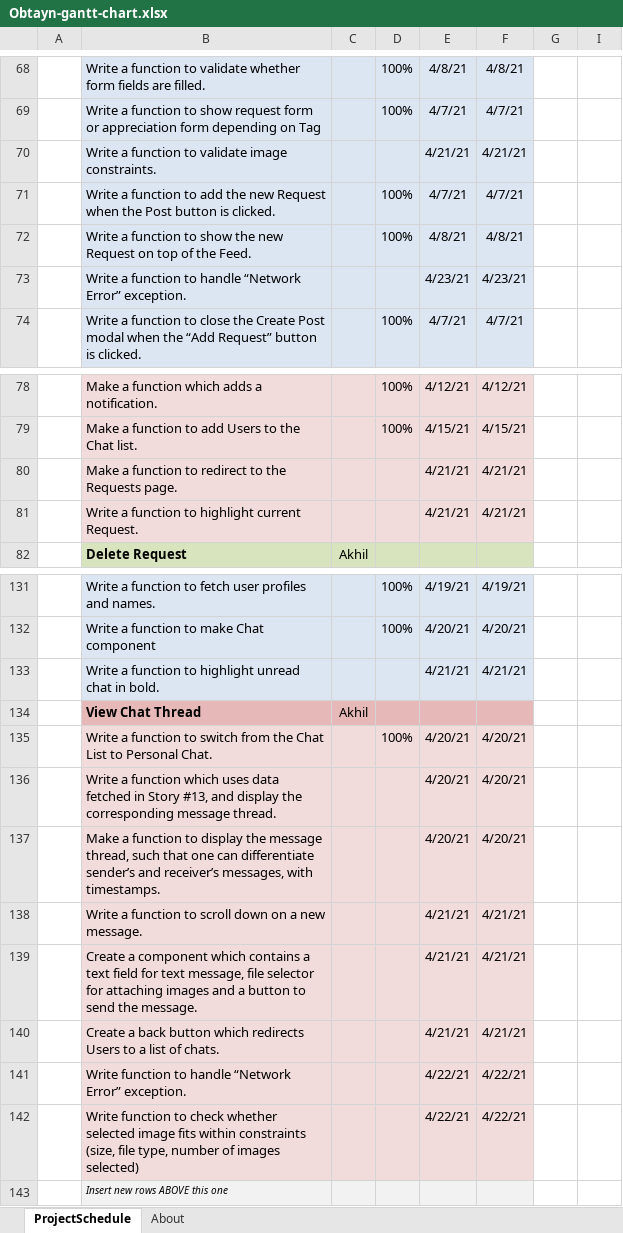
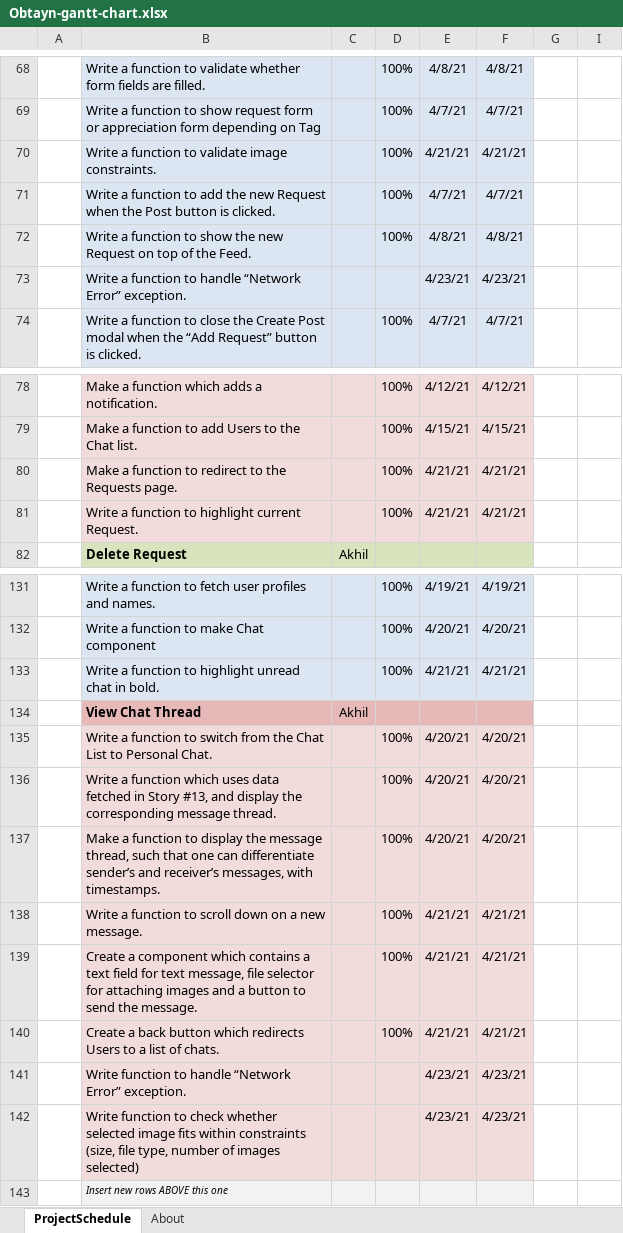
Before and after one commit to akhil-suresh31/Obtayn, an Excel workbook: Documentation/Obtayn-gantt-chart.xlsx, sheet ProjectSchedule, drawn as a sheet; only a part is shown, gaps mark what is left out; values as stored, in another font and other column widths than the file's, no borders; conditional formats not drawn; the diff names each change by its address in the sheet, - before the commit and + after, or states it on an @@ line.

Commit message:
updated gantt chart

```diff
--- a/Documentation/Obtayn-gantt-chart.xlsx (sheet ProjectSchedule)
+++ b/Documentation/Obtayn-gantt-chart.xlsx (sheet ProjectSchedule)
-D70: (empty)
+D70: 100%
-D80:D81: (empty)
+D80:D81: 100%
-D133: (empty)
+D133: 100%
-D136:D140: (empty)
+D136:D140: 100%
-E141:E142: 4/22/21
+E141:E142: 4/23/21
-F141:F142: 4/22/21
+F141:F142: 4/23/21
```
Also changed, not shown: charts or pictures.
